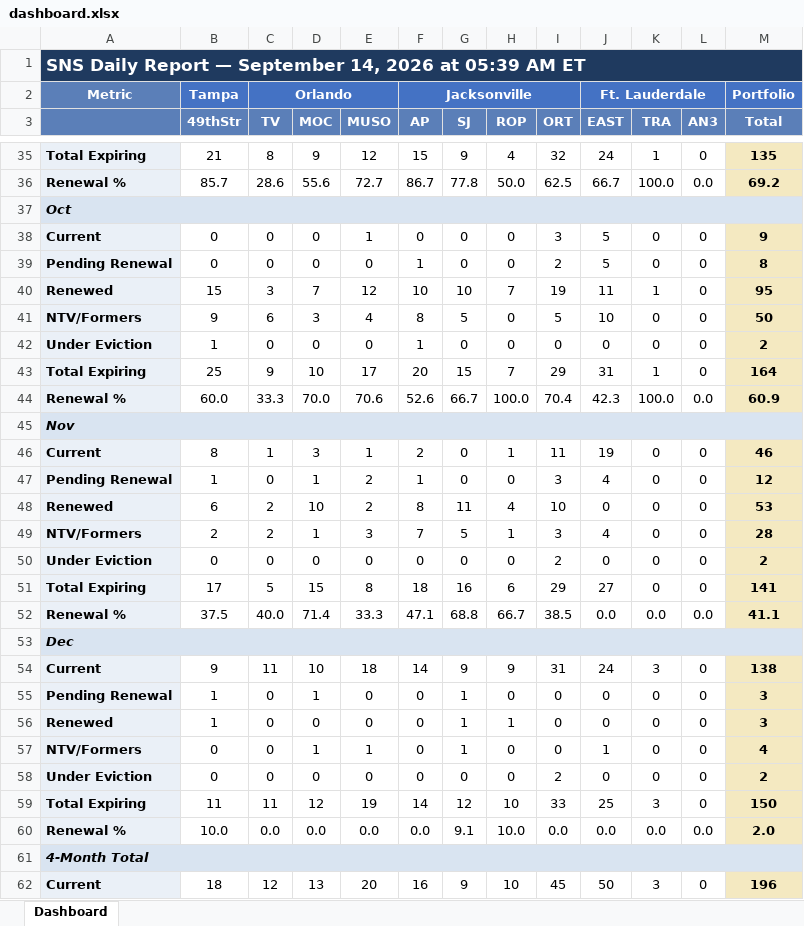
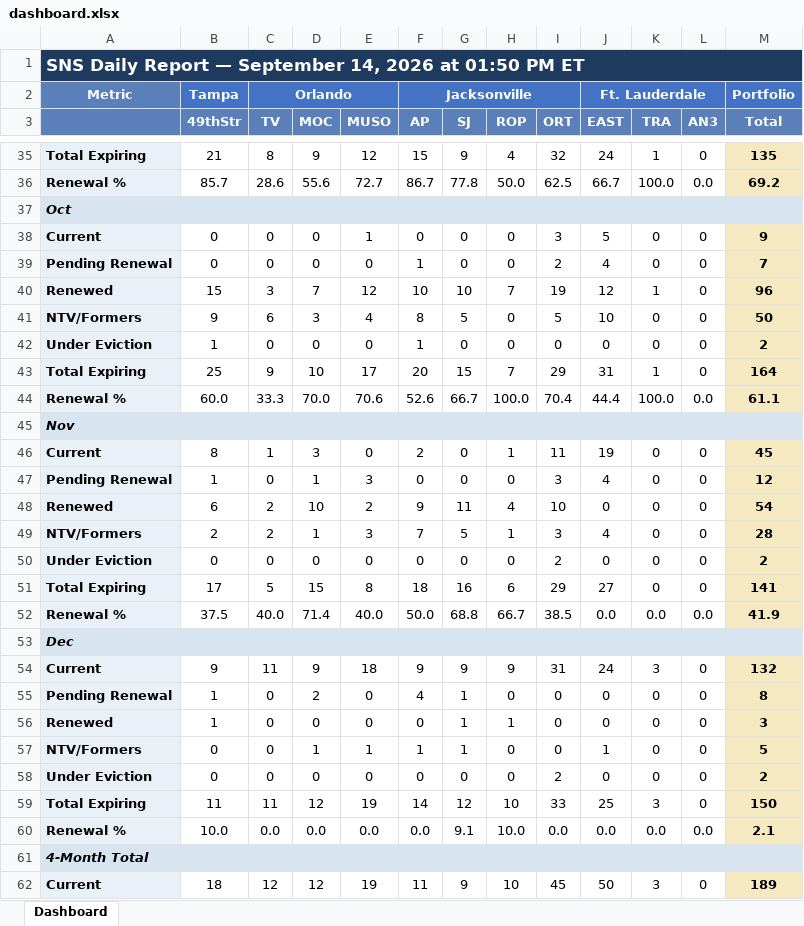
Before and after one commit to ymi-flowing/sns-daily-report, an Excel workbook: dashboard.xlsx, sheet Dashboard, drawn as a sheet; only a part is shown, gaps mark what is left out; values as stored, in another font and other column widths than the file's, no borders; the diff covers the shown part only; the diff names each change by its address in the sheet, - before the commit and + after, or states it on an @@ line.

```diff
--- a/dashboard.xlsx (sheet Dashboard)
+++ b/dashboard.xlsx (sheet Dashboard)
-A1: …2026 at 05:39 AM ET
+A1: …2026 at 01:50 PM ET
-J39 (EAST): 5
+J39 (EAST): 4
-M39 (Total): 8
+M39 (Total): 7
-J40 (EAST): 11
+J40 (EAST): 12
-M40 (Total): 95
+M40 (Total): 96
-J44 (EAST): 42.3
+J44 (EAST): 44.4
-M44 (Total): 60.9
+M44 (Total): 61.1
-E46 (MUSO): 1
+E46 (MUSO): 0
-M46 (Total): 46
+M46 (Total): 45
-E47 (MUSO): 2
+E47 (MUSO): 3
-F47 (AP): 1
+F47 (AP): 0
-F48 (AP): 8
+F48 (AP): 9
-M48 (Total): 53
+M48 (Total): 54
-E52 (MUSO): 33.3
+E52 (MUSO): 40.0
-F52 (AP): 47.1
+F52 (AP): 50.0
-M52 (Total): 41.1
+M52 (Total): 41.9
-D54 (MOC): 10
+D54 (MOC): 9
-F54 (AP): 14
+F54 (AP): 9
-M54 (Total): 138
+M54 (Total): 132
-D55 (MOC): 1
+D55 (MOC): 2
-F55 (AP): 0
+F55 (AP): 4
-M55 (Total): 3
+M55 (Total): 8
-F57 (AP): 0
+F57 (AP): 1
-M57 (Total): 4
+M57 (Total): 5
-M60 (Total): 2.0
+M60 (Total): 2.1
-D62 (MOC): 13
+D62 (MOC): 12
-E62 (MUSO): 20
+E62 (MUSO): 19
-F62 (AP): 16
+F62 (AP): 11
-M62 (Total): 196
+M62 (Total): 189
```
Also changed, not shown: 4 added rows, 4 removed rows and 80 edited cells elsewhere in this sheet, 1 other file.
